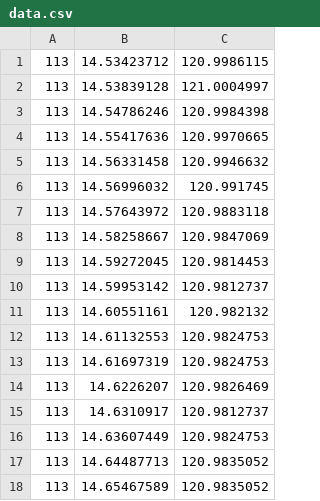
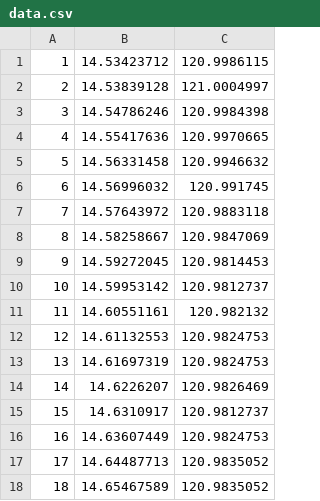
Before and after one commit to renciebautista/gmap, a CSV file: gmap/data/data.csv, drawn as a sheet.

```diff
--- a/gmap/data/data.csv
+++ b/gmap/data/data.csv
@@ -1,18 +1,18 @@
-113,14.53423712,120.9986115
-113,14.53839128,121.0004997
-113,14.54786246,120.9984398
-113,14.55417636,120.9970665
-113,14.56331458,120.9946632
-113,14.56996032,120.991745
-113,14.57643972,120.9883118
-113,14.58258667,120.9847069
-113,14.59272045,120.9814453
-113,14.59953142,120.9812737
-113,14.60551161,120.982132
-113,14.61132553,120.9824753
-113,14.61697319,120.9824753
-113,14.6226207,120.9826469
-113,14.6310917,120.9812737
-113,14.63607449,120.9824753
-113,14.64487713,120.9835052
-113,14.65467589,120.9835052
+1,14.53423712,120.9986115
+2,14.53839128,121.0004997
+3,14.54786246,120.9984398
+4,14.55417636,120.9970665
+5,14.56331458,120.9946632
+6,14.56996032,120.991745
+7,14.57643972,120.9883118
+8,14.58258667,120.9847069
+9,14.59272045,120.9814453
+10,14.59953142,120.9812737
+11,14.60551161,120.982132
+12,14.61132553,120.9824753
+13,14.61697319,120.9824753
+14,14.6226207,120.9826469
+15,14.6310917,120.9812737
+16,14.63607449,120.9824753
+17,14.64487713,120.9835052
+18,14.65467589,120.9835052
```
Also changed, not shown: 22 other files.
